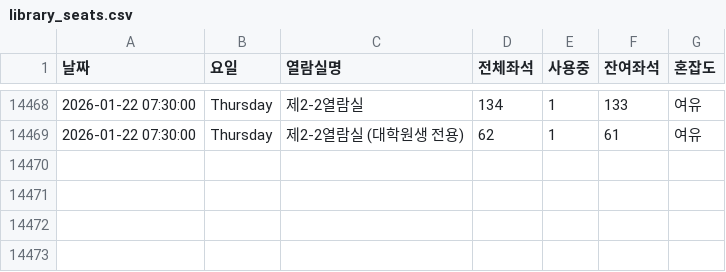
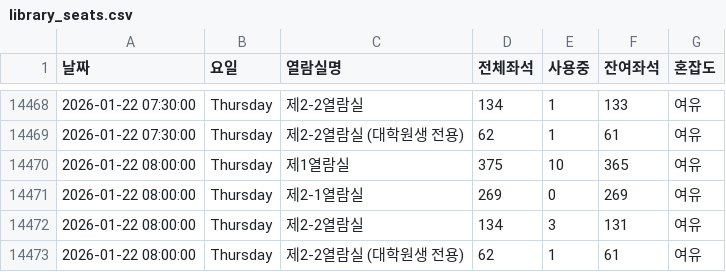
Before and after one commit to dony-beep/library_seat, a CSV file: library_seats.csv, drawn as a sheet; only a part is shown, gaps mark what is left out.

```diff
--- a/library_seats.csv
+++ b/library_seats.csv
@@ -14469 +14469,5 @@
 2026-01-22 07:30:00,Thursday,제2-2열람실 (대학원생 전용),62,1,61,여유
+2026-01-22 08:00:00,Thursday,제1열람실,375,10,365,여유
+2026-01-22 08:00:00,Thursday,제2-1열람실,269,0,269,여유
+2026-01-22 08:00:00,Thursday,제2-2열람실,134,3,131,여유
+2026-01-22 08:00:00,Thursday,제2-2열람실 (대학원생 전용),62,1,61,여유
```
